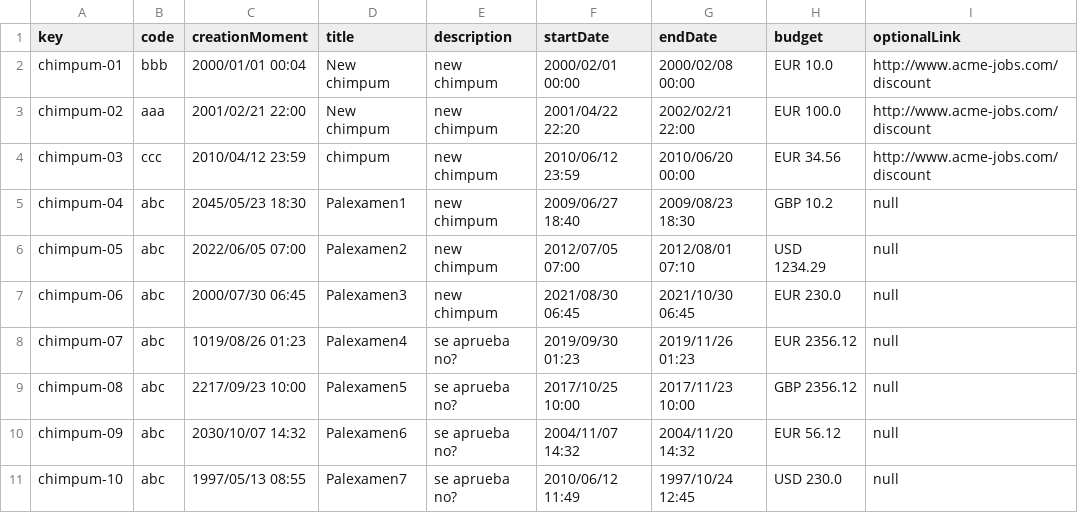
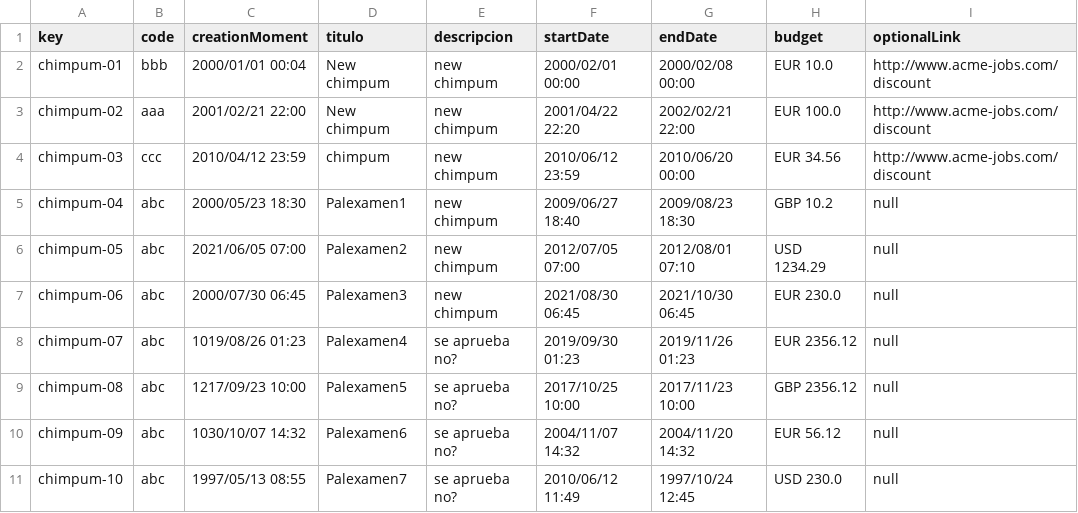
Before and after one commit to cesargaldor/Acme-Toolkits-E5.03, a CSV file: src/main/webapp/WEB-INF/resources/sample-data/chimpum.csv, drawn as a sheet.

```diff
--- a/src/main/webapp/WEB-INF/resources/sample-data/chimpum.csv
+++ b/src/main/webapp/WEB-INF/resources/sample-data/chimpum.csv
@@ -1,2 +1,2 @@
-key,code,creationMoment,title,description,startDate,endDate,budget,optionalLink
+key,code,creationMoment,titulo,descripcion,startDate,endDate,budget,optionalLink
 chimpum-01,bbb,2000/01/01 00:04,New chimpum,new chimpum,2000/02/01 00:00,2000/02/08 00:00,EUR 10.0,http://www.acme-jobs.com/discount
@@ -4,8 +4,8 @@ chimpum-02,aaa,2001/02/21 22:00,New chimpum,new chimpum,2001/04/22 22:20,2002/02
 chimpum-03,ccc,2010/04/12 23:59,chimpum,new chimpum,2010/06/12 23:59,2010/06/20 00:00,EUR 34.56,http://www.acme-jobs.com/discount
-chimpum-04,abc,2045/05/23 18:30,Palexamen1,new chimpum,2009/06/27 18:40,2009/08/23 18:30,GBP 10.2,null
-chimpum-05,abc,2022/06/05 07:00,Palexamen2,new chimpum,2012/07/05 07:00,2012/08/01 07:10,USD 1234.29,null
+chimpum-04,abc,2000/05/23 18:30,Palexamen1,new chimpum,2009/06/27 18:40,2009/08/23 18:30,GBP 10.2,null
+chimpum-05,abc,2021/06/05 07:00,Palexamen2,new chimpum,2012/07/05 07:00,2012/08/01 07:10,USD 1234.29,null
 chimpum-06,abc,2000/07/30 06:45,Palexamen3,new chimpum,2021/08/30 06:45,2021/10/30 06:45,EUR 230.0,null
 chimpum-07,abc,1019/08/26 01:23,Palexamen4,se aprueba no?,2019/09/30 01:23,2019/11/26 01:23,EUR 2356.12,null
-chimpum-08,abc,2217/09/23 10:00,Palexamen5,se aprueba no?,2017/10/25 10:00,2017/11/23 10:00,GBP 2356.12,null
-chimpum-09,abc,2030/10/07 14:32,Palexamen6,se aprueba no?,2004/11/07 14:32,2004/11/20 14:32,EUR 56.12,null
+chimpum-08,abc,1217/09/23 10:00,Palexamen5,se aprueba no?,2017/10/25 10:00,2017/11/23 10:00,GBP 2356.12,null
+chimpum-09,abc,1030/10/07 14:32,Palexamen6,se aprueba no?,2004/11/07 14:32,2004/11/20 14:32,EUR 56.12,null
 chimpum-10,abc,1997/05/13 08:55,Palexamen7,se aprueba no?,2010/06/12 11:49,1997/10/24 12:45,USD 230.0,null
```
Also changed, not shown: 2 other files.
